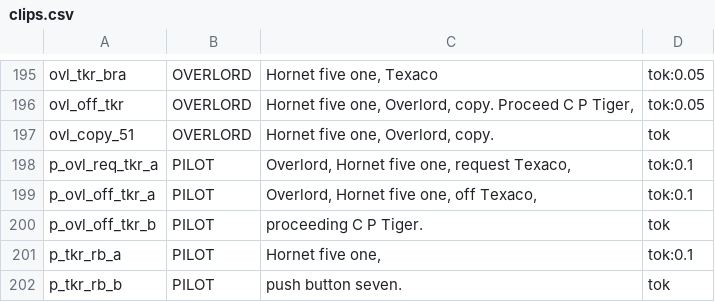
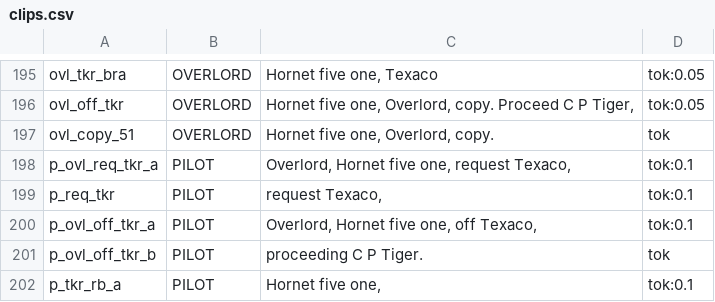
Before and after one commit to onur-karabiber/Syria-Dynamic-Template, a CSV file: tts/clips.csv, drawn as a sheet; only a part is shown, gaps mark what is left out; the shorter side is filled out with more unchanged rows.

```diff
--- a/tts/clips.csv
+++ b/tts/clips.csv
@@ -198,2 +198,3 @@ ovl_copy_51;OVERLORD;Hornet five one, Overlord, copy.;tok
 p_ovl_req_tkr_a;PILOT;Overlord, Hornet five one, request Texaco,;tok:0.1
+p_req_tkr;PILOT;request Texaco,;tok:0.1
 p_ovl_off_tkr_a;PILOT;Overlord, Hornet five one, off Texaco,;tok:0.1
```
Also changed, not shown: 5 other files.
